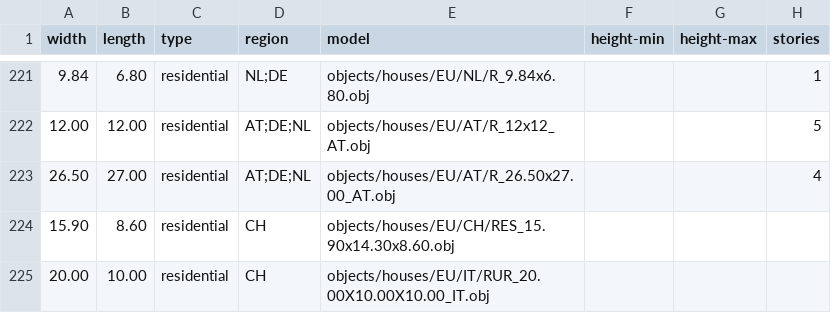
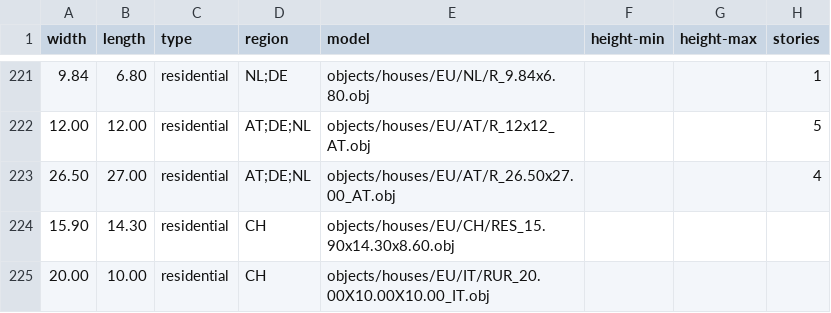
Before and after one commit to gizmosellsbunnys/world-models, a CSV file: residential.csv, drawn as a sheet; only a part is shown, gaps mark what is left out.

Commit message:
CSV: Fixed some wrong length specifications

```diff
--- a/residential.csv
+++ b/residential.csv
@@ -223,3 +223,3 @@ width,length,type,region,model,height-min,height-max,stories
 26.50,27.00,residential,AT;DE;NL,objects/houses/EU/AT/R_26.50x27.00_AT.obj,,,4
-15.90,8.60,residential,CH,objects/houses/EU/CH/RES_15.90x14.30x8.60.obj,,,
+15.90,14.30,residential,CH,objects/houses/EU/CH/RES_15.90x14.30x8.60.obj,,,
 20.00,10.00,residential,CH,objects/houses/EU/IT/RUR_20.00X10.00X10.00_IT.obj,,,
```
Also changed, not shown: commercial.csv.
